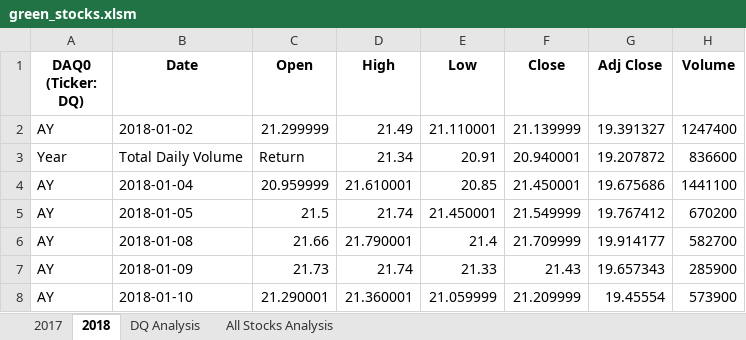
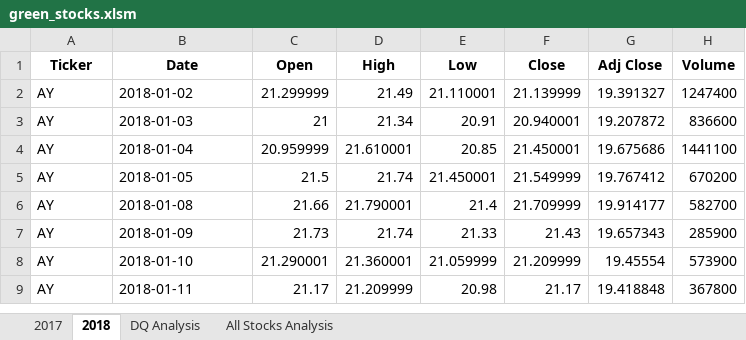
Before and after one commit to Lithlok/stock-analysis, an Excel workbook: green_stocks.xlsm, sheet 2018, drawn as a sheet; only a part is shown; the shorter side is filled out with more unchanged rows; values as stored, in another font and other column widths than the file's, no borders; the diff names each change by its address in the sheet, - before the commit and + after, or states it on an @@ line.

Commit message:
6/26 7

```diff
--- a/green_stocks.xlsm (sheet 2018)
+++ b/green_stocks.xlsm (sheet 2018)
-A1: DAQ0 (Ticker: DQ)
+A1: Ticker
-A3 (Ticker): Year
+A3 (Ticker): AY
-B3 (Date): Total Daily Volume
+B3 (Date): 2018-01-03
-C3 (Open): Return
+C3 (Open): 21
```
Also changed, not shown: sheet All Stocks Analysis, charts or pictures.
